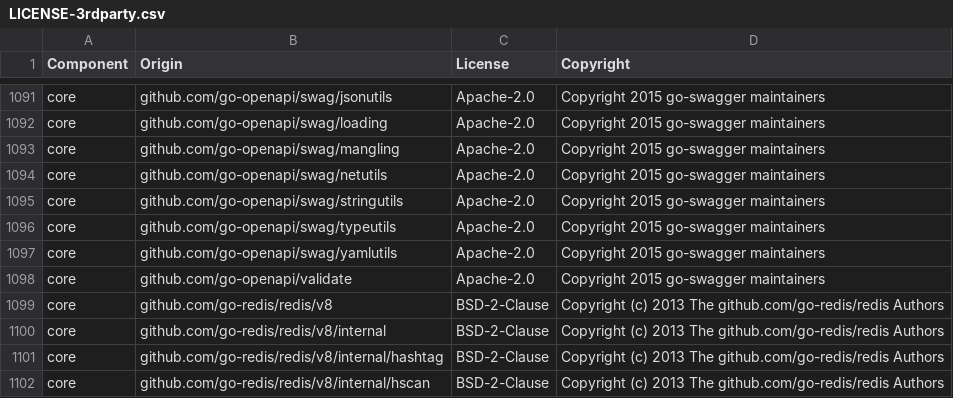
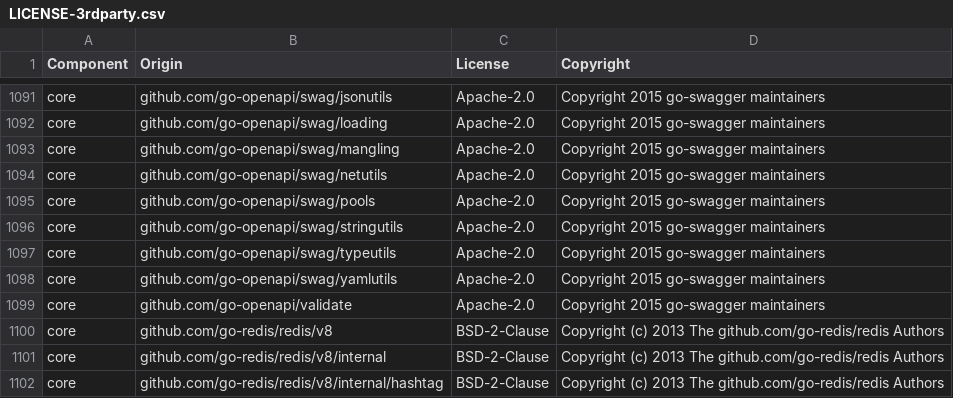
Before and after one commit to StackVista/datadog-agent-upstream-for-process-agent, a CSV file: LICENSE-3rdparty.csv, drawn as a sheet; only a part is shown, gaps mark what is left out; the shorter side is filled out with more unchanged rows.

Commit message:
Qualify patched Swag utilities and owned parser graph
Primary advisories require jsonutils/yamlutils v0.27.1 and support conv/typeutils/pools. Complete upstream utility suites including security rejection pass; Datadog config/model/structure and focused parser fixtures pass. Retain known pflag failure and native/product qualification limits.

Tracking: https://github.com/StackVista/stackstate/issues/717

```diff
--- a/LICENSE-3rdparty.csv
+++ b/LICENSE-3rdparty.csv
@@ -1094,2 +1094,3 @@ core,github.com/go-openapi/swag/mangling,Apache-2.0,Copyright 2015 go-swagger ma
 core,github.com/go-openapi/swag/netutils,Apache-2.0,Copyright 2015 go-swagger maintainers
+core,github.com/go-openapi/swag/pools,Apache-2.0,Copyright 2015 go-swagger maintainers
 core,github.com/go-openapi/swag/stringutils,Apache-2.0,Copyright 2015 go-swagger maintainers
```
Also changed, not shown: 6 other files.
